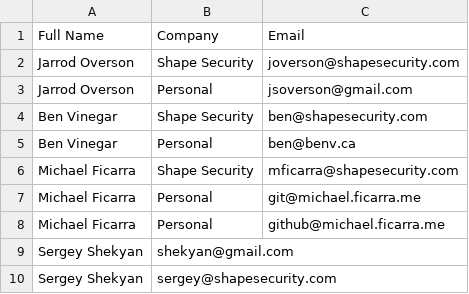
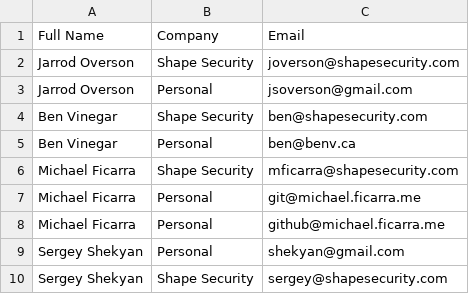
Before and after one commit to shapesecurity/CLA, a CSV file: CONTRIBUTORS.csv, drawn as a sheet.

Commit message:
Update CONTRIBUTORS.csv

```diff
--- a/CONTRIBUTORS.csv
+++ b/CONTRIBUTORS.csv
@@ -8,3 +8,3 @@ Michael Ficarra, Personal, git@michael.ficarra.me
 Michael Ficarra, Personal, github@michael.ficarra.me
-Sergey Shekyan, shekyan@gmail.com
-Sergey Shekyan, sergey@shapesecurity.com
+Sergey Shekyan, Personal, shekyan@gmail.com
+Sergey Shekyan, Shape Security, sergey@shapesecurity.com
```
